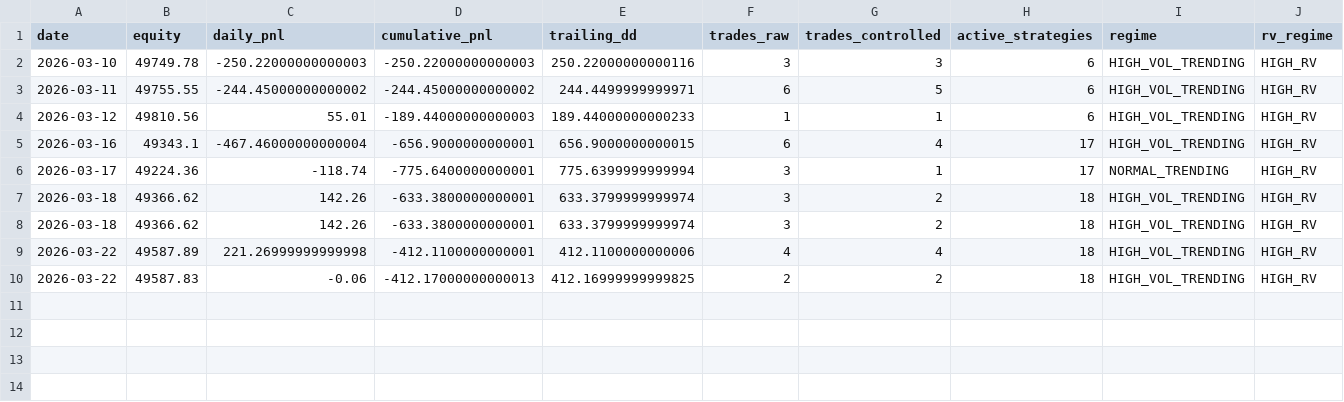
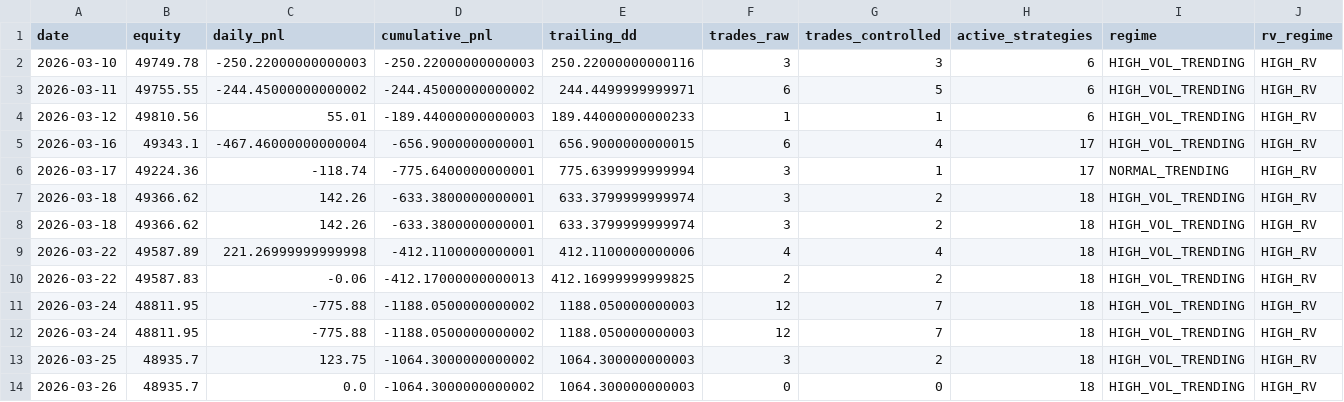
Before and after one commit to DexWilder/algo-lab, a CSV file: logs/daily_report.csv, drawn as a sheet; only a part is shown; rows hold the shown columns only; the diff names each change by its address in the sheet, - before the commit and + after, or states it on an @@ line.

```diff
--- a/logs/daily_report.csv
+++ b/logs/daily_report.csv
+row 11: 2026-03-24 | 48811.95 | -775.88 | -1188.0500000000002 | 1188.050000000003 | 12 | 7 | 18 | HIGH_VOL_TRENDING | HIGH_RV
+row 12: 2026-03-24 | 48811.95 | -775.88 | -1188.0500000000002 | 1188.050000000003 | 12 | 7 | 18 | HIGH_VOL_TRENDING | HIGH_RV
+row 13: 2026-03-25 | 48935.7 | 123.75 | -1064.3000000000002 | 1064.300000000003 | 3 | 2 | 18 | HIGH_VOL_TRENDING | HIGH_RV
+row 14: 2026-03-26 | 48935.7 | 0.0 | -1064.3000000000002 | 1064.300000000003 | 0 | 0 | 18 | HIGH_VOL_TRENDING | HIGH_RV
```
Also changed, not shown: logs/signal_log.csv, logs/trade_log.csv, 9 other files.
